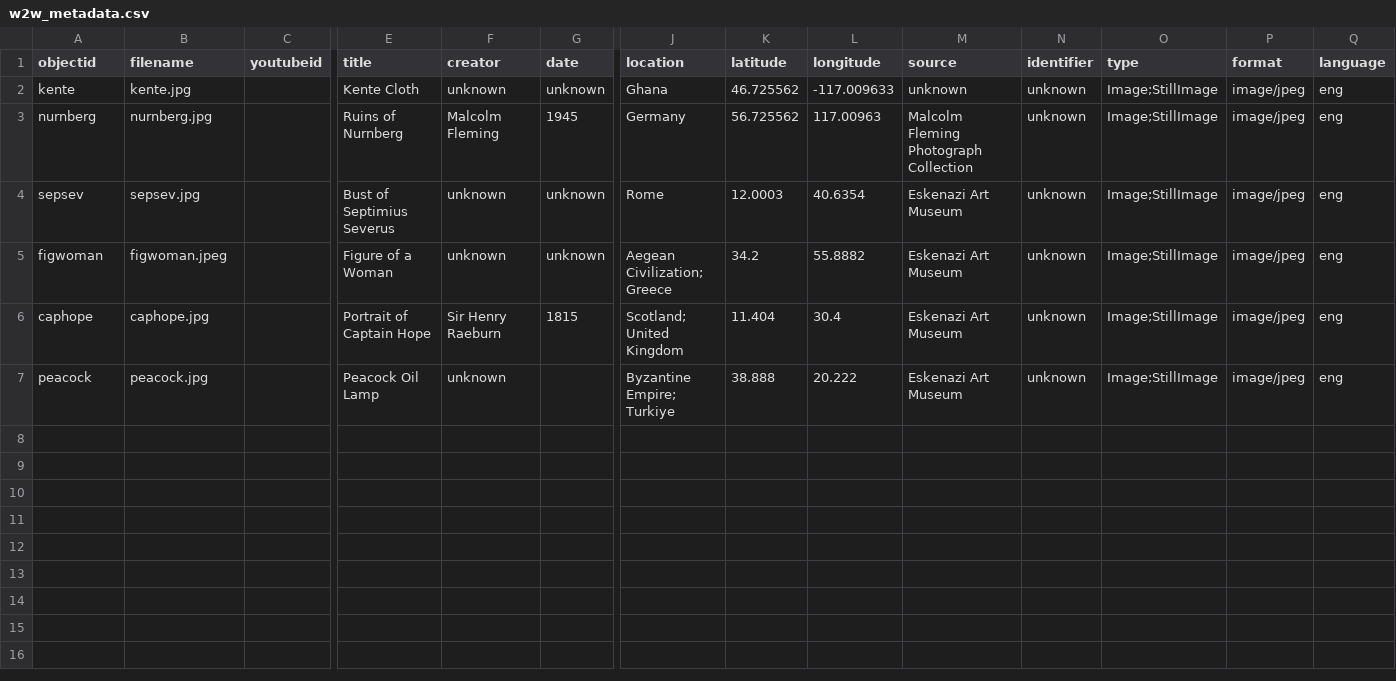
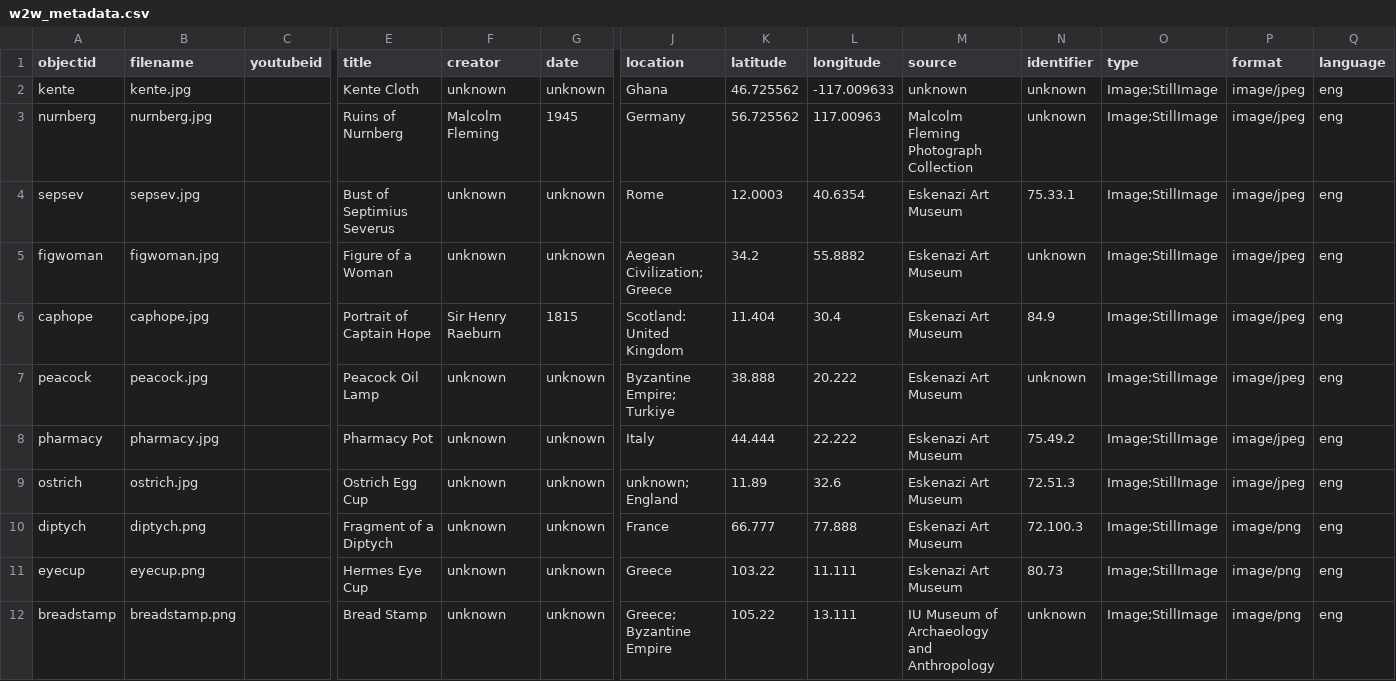
Before and after one commit to henslers/W2W-Mock-Up_draft, a CSV file: _data/w2w_metadata.csv, drawn as a sheet; only a part is shown, gaps mark what is left out; rows hold the shown columns only; the diff names each change by its address in the sheet, - before the commit and + after, or states it on an @@ line.

```diff
--- a/_data/w2w_metadata.csv
+++ b/_data/w2w_metadata.csv
-N4 (identifier): unknown
+N4 (identifier): 75.33.1
-B5 (filename): figwoman.jpeg
+B5 (filename): figwoman.jpg
-J6 (location): Scotland; United Kingdom
+J6 (location): Scotland: United Kingdom
-N6 (identifier): unknown
+N6 (identifier): 84.9
-G7 (date): (empty)
+G7 (date): unknown
+row 8: pharmacy | pharmacy.jpg |  | Pharmacy Pot | unknown | unknown | Italy | 44.444 | 22.222 | Eskenazi Art Museum | 75.49.2 | Image;StillImage | image/jpeg | eng
+row 9: ostrich | ostrich.jpg |  | Ostrich Egg Cup | unknown | unknown | unknown; England | 11.89 | 32.6 | Eskenazi Art Museum | 72.51.3 | Image;StillImage | image/jpeg | eng
+row 10: diptych | diptych.png |  | Fragment of a Diptych | unknown | unknown | France | 66.777 | 77.888 | Eskenazi Art Museum | 72.100.3 | Image;StillImage | image/png | eng
+row 11: eyecup | eyecup.png |  | Hermes Eye Cup | unknown | unknown | Greece | 103.22 | 11.111 | Eskenazi Art Museum | 80.73 | Image;StillImage | image/png | eng
+row 12: breadstamp | breadstamp.png |  | Bread Stamp | unknown | unknown | Greece; Byzantine Empire | 105.22 | 13.111 | IU Museum of Archaeology and Anthropology | unknown | Image;StillImage | image/png | eng
```
Also changed, not shown: 5 other files.
